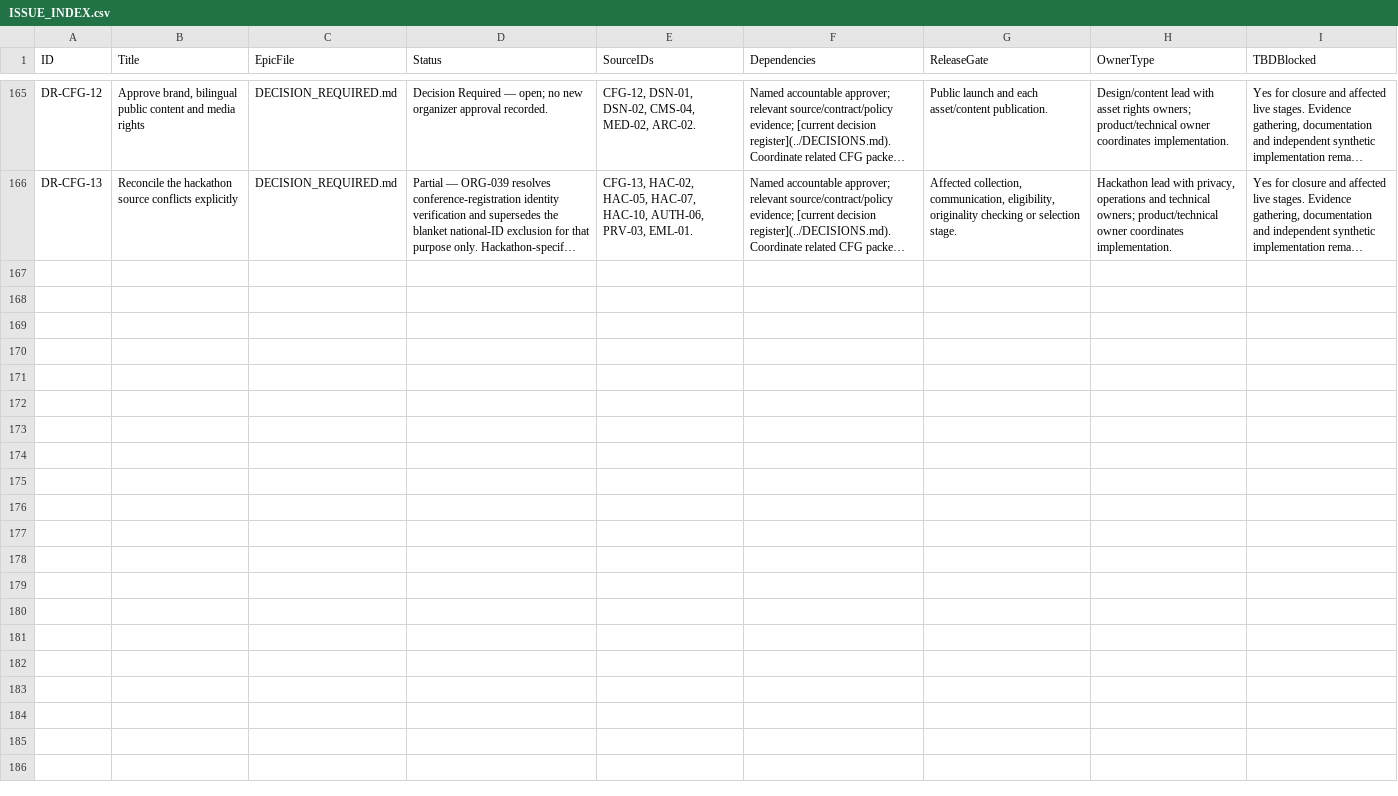
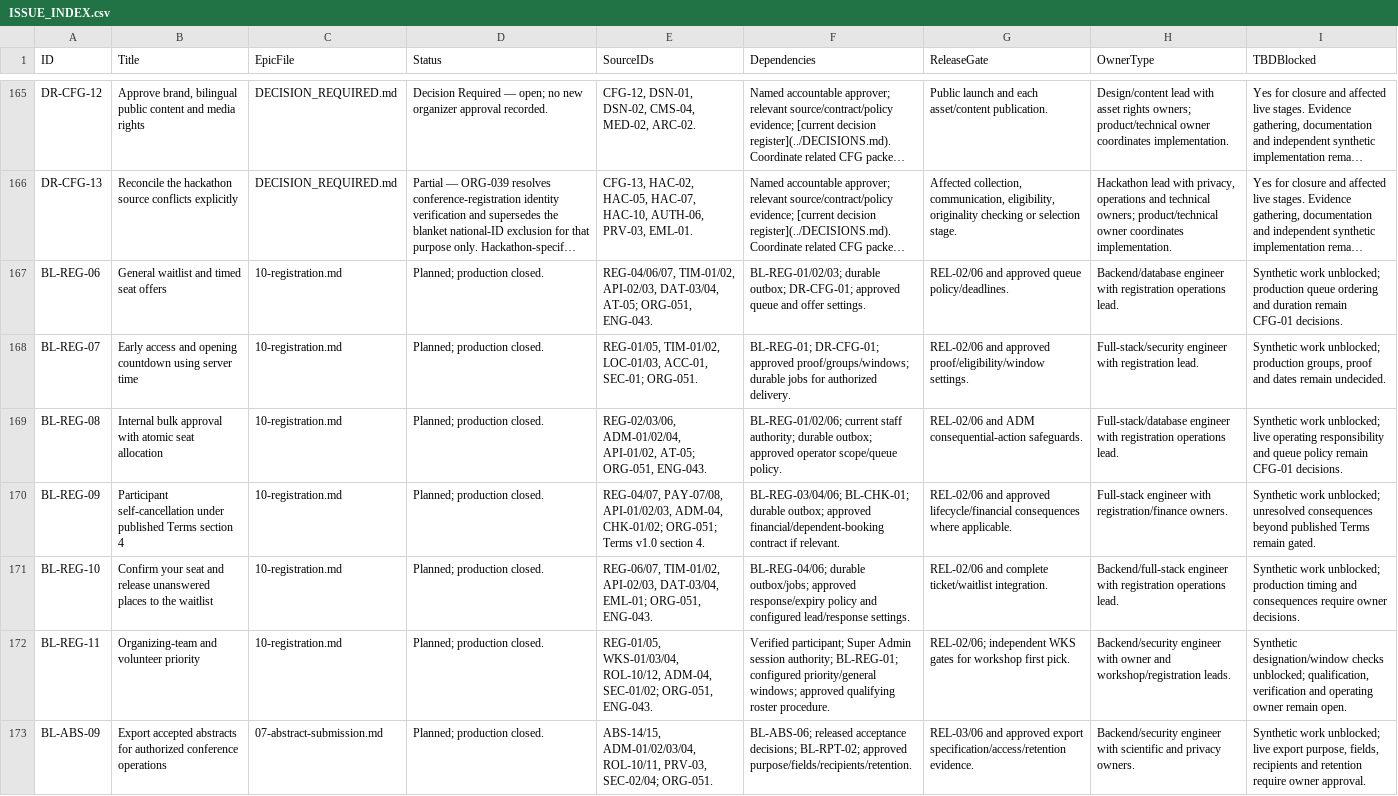
Before and after one commit to xpexellent-dotcom/msrc-2027, a CSV file: docs/backlog/ISSUE_INDEX.csv, drawn as a sheet; only a part is shown, gaps mark what is left out; long unchanged cells end in …; the diff names each change by its address in the sheet, - before the commit and + after, or states it on an @@ line.

```diff
--- a/docs/backlog/ISSUE_INDEX.csv
+++ b/docs/backlog/ISSUE_INDEX.csv
+row 167: BL-REG-06 | General waitlist and timed seat offers | 10-registration.md | Planned; production closed. | REG-04/06/07, TIM-01/02, API-02/03, DAT-03/04, AT-05; ORG-051, ENG-043. | BL-REG-01/02/03; durable outbox; DR-CFG-01; approved queue and offer settings. | REL-02/06 and approved queue policy/deadlines. | Backend/database engineer with registration operations lead. | Synthetic work unblocked; production queue ordering and duration remain CFG-01 decisions.
+row 168: BL-REG-07 | Early access and opening countdown using server time | 10-registration.md | Planned; production closed. | REG-01/05, TIM-01/02, LOC-01/03, ACC-01, SEC-01; ORG-051. | BL-REG-01; DR-CFG-01; approved proof/groups/windows; durable jobs for authorized delivery. | REL-02/06 and approved proof/eligibility/window settings. | Full-stack/security engineer with registration lead. | Synthetic work unblocked; production groups, proof and dates remain undecided.
+row 169: BL-REG-08 | Internal bulk approval with atomic seat allocation | 10-registration.md | Planned; production closed. | REG-02/03/06, ADM-01/02/04, API-01/02, AT-05; ORG-051, ENG-043. | BL-REG-01/02/06; current staff authority; durable outbox; approved operator scope/queue policy. | REL-02/06 and ADM consequential-action safeguards. | Full-stack/database engineer with registration operations lead. | Synthetic work unblocked; live operating responsibility and queue policy remain CFG-01 decisions.
+row 170: BL-REG-09 | Participant self-cancellation under published Terms section 4 | 10-registration.md | Planned; production closed. | REG-04/07, PAY-07/08, API-01/02/03, ADM-04, CHK-01/02; ORG-051; Terms v1.0 section 4. | BL-REG-03/04/06; BL-CHK-01; durable outbox; approved financial/dependent-booking contract if relevant. | REL-02/06 and approved lifecycle/financial consequences where applicable. | Full-stack engineer with registration/finance owners. | Synthetic work unblocked; unresolved consequences beyond published Terms remain gated.
+row 171: BL-REG-10 | Confirm your seat and release unanswered places to the waitlist | 10-registration.md | Planned; production closed. | REG-06/07, TIM-01/02, API-02/03, DAT-03/04, EML-01; ORG-051, ENG-043. | BL-REG-04/06; durable outbox/jobs; approved response/expiry policy and configured lead/response settings. | REL-02/06 and complete ticket/waitlist integration. | Backend/full-stack engineer with registration operations lead. | Synthetic work unblocked; production timing and consequences require owner decisions.
+row 172: BL-REG-11 | Organizing-team and volunteer priority | 10-registration.md | Planned; production closed. | REG-01/05, WKS-01/03/04, ROL-10/12, ADM-04, SEC-01/02; ORG-051, ENG-043. | Verified participant; Super Admin session authority; BL-REG-01; configured priority/general windows; approved qualifying roster procedure. | REL-02/06; independent WKS gates for workshop first pick. | Backend/security engineer with owner and workshop/registration leads. | Synthetic designation/window checks unblocked; qualification, verification and operating owner remain open.
+row 173: BL-ABS-09 | Export accepted abstracts for authorized conference operations | 07-abstract-submission.md | Planned; production closed. | ABS-14/15, ADM-01/02/03/04, ROL-10/11, PRV-03, SEC-02/04; ORG-051. | BL-ABS-06; released acceptance decisions; BL-RPT-02; approved purpose/fields/recipients/retention. | REL-03/06 and approved export specification/access/retention evidence. | Backend/security engineer with scientific and privacy owners. | Synthetic work unblocked; live export purpose, fields, recipients and retention require owner approval.
```
Also changed, not shown: 42 other files.
